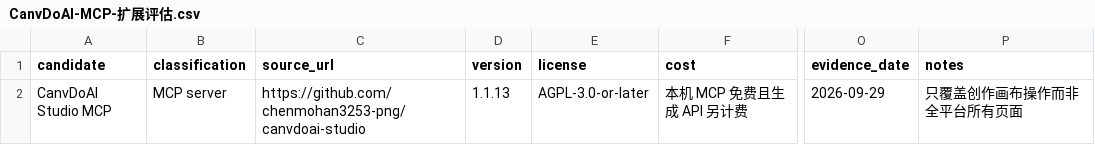
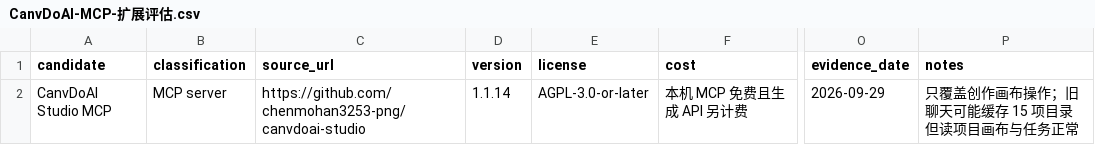
Before and after one commit to chenmohan3253-png/canvdoai-studio, a CSV file: docs/CanvDoAI-MCP-扩展评估.csv, drawn as a sheet; only a part is shown, gaps mark what is left out; the diff names each change by its address in the sheet, - before the commit and + after, or states it on an @@ line.

```diff
--- a/docs/CanvDoAI-MCP-扩展评估.csv
+++ b/docs/CanvDoAI-MCP-扩展评估.csv
-D2 (version): 1.1.13
+D2 (version): 1.1.14
-P2 (notes): 只覆盖创作画布操作而非全平台所有页面
+P2 (notes): 只覆盖创作画布操作；旧聊天可能缓存 15 项目录但读项目画布与任务正常
```
Also changed, not shown: 14 other files.
